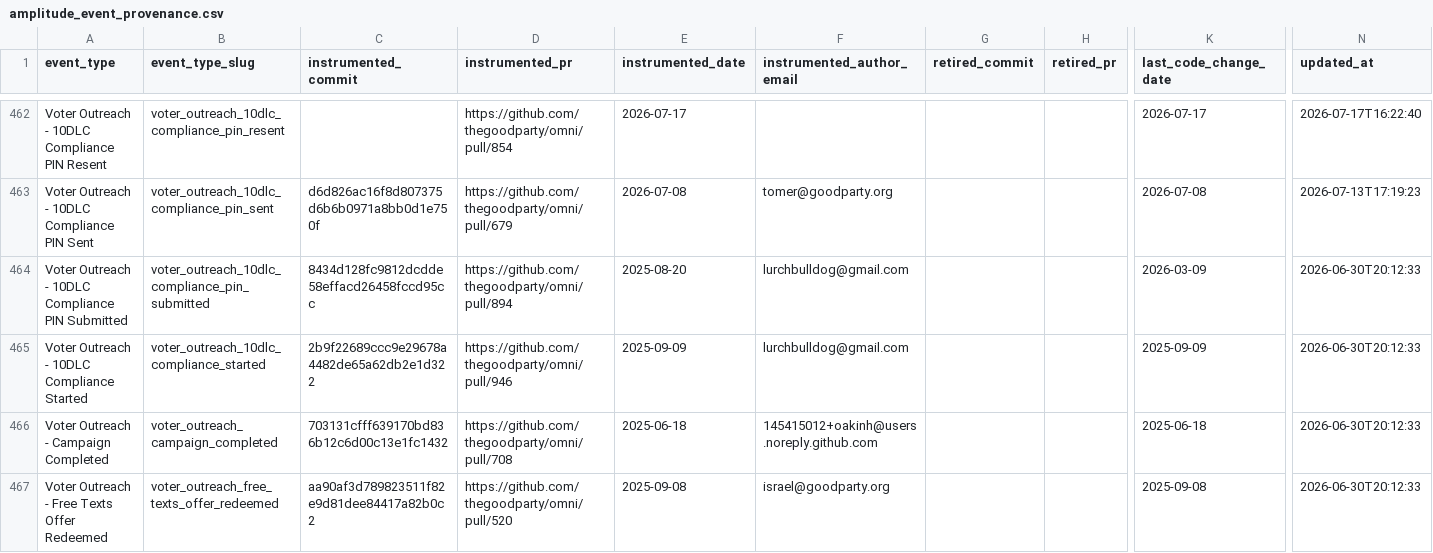
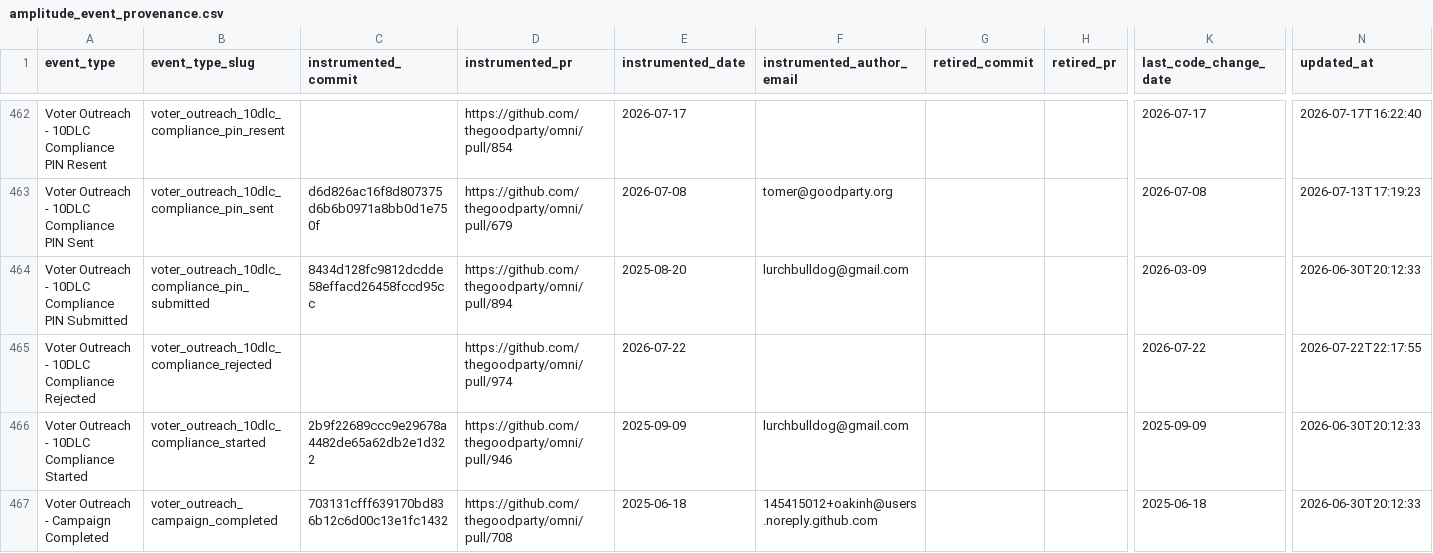
Before and after one commit to thegoodparty/omni, a CSV file: packages/runbooks/scripts/python/instrumentation_data/amplitude_event_provenance.csv, drawn as a sheet; only a part is shown, gaps mark what is left out; the shorter side is filled out with more unchanged rows; rows hold the shown columns only; the diff names each change by its address in the sheet, - before the commit and + after, or states it on an @@ line.

Commit message:
chore: record provenance for the compliance rejected event

```diff
--- a/packages/runbooks/scripts/python/instrumentation_data/amplitude_event_provenance.csv
+++ b/packages/runbooks/scripts/python/instrumentation_data/amplitude_event_provenance.csv
+row 465: Voter Outreach - 10DLC Compliance Rejected | voter_outreach_10dlc_compliance_rejected |  | https://github.com/thegoodparty/omni/pull/974 | 2026-07-22 |  |  |  | 2026-07-22 | 2026-07-22T22:17:55
```
